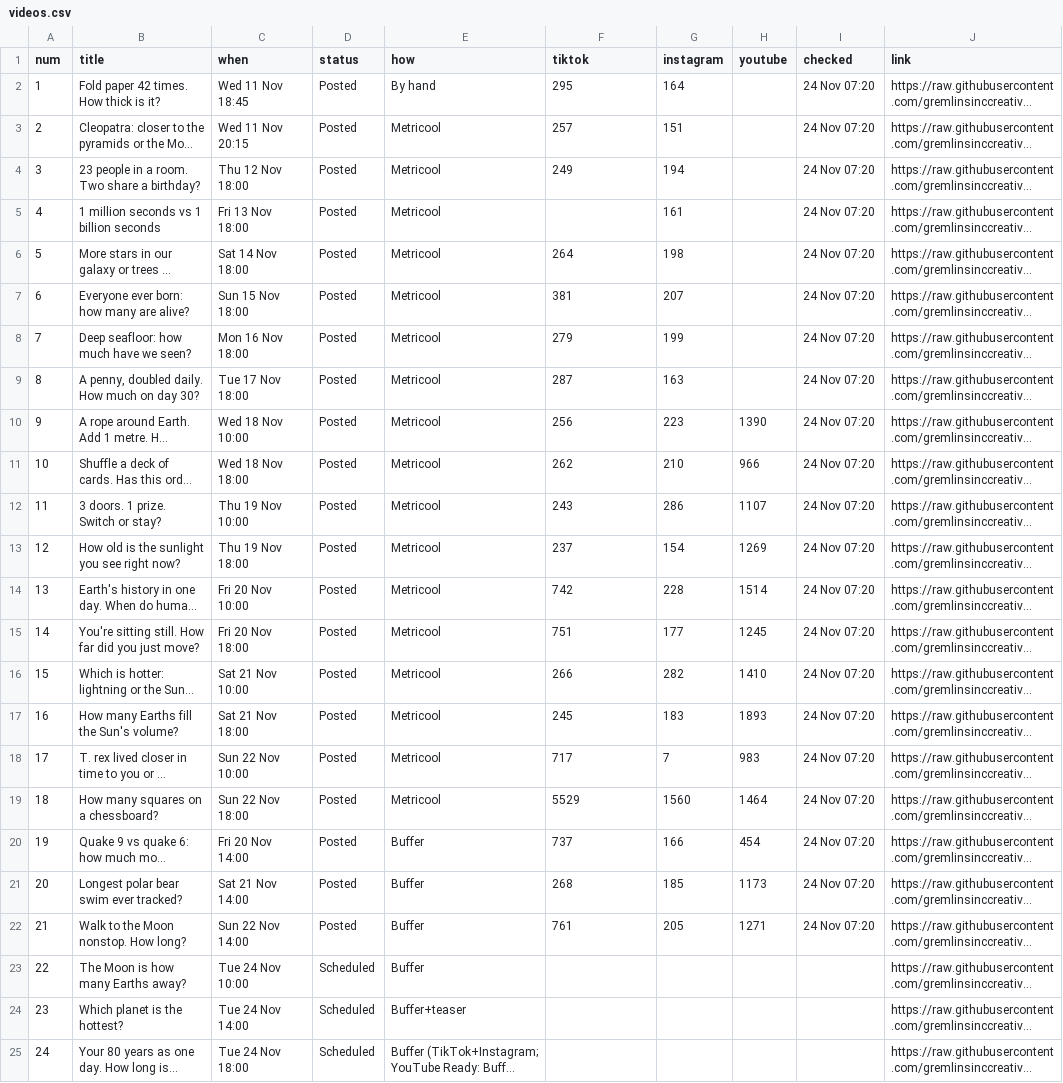
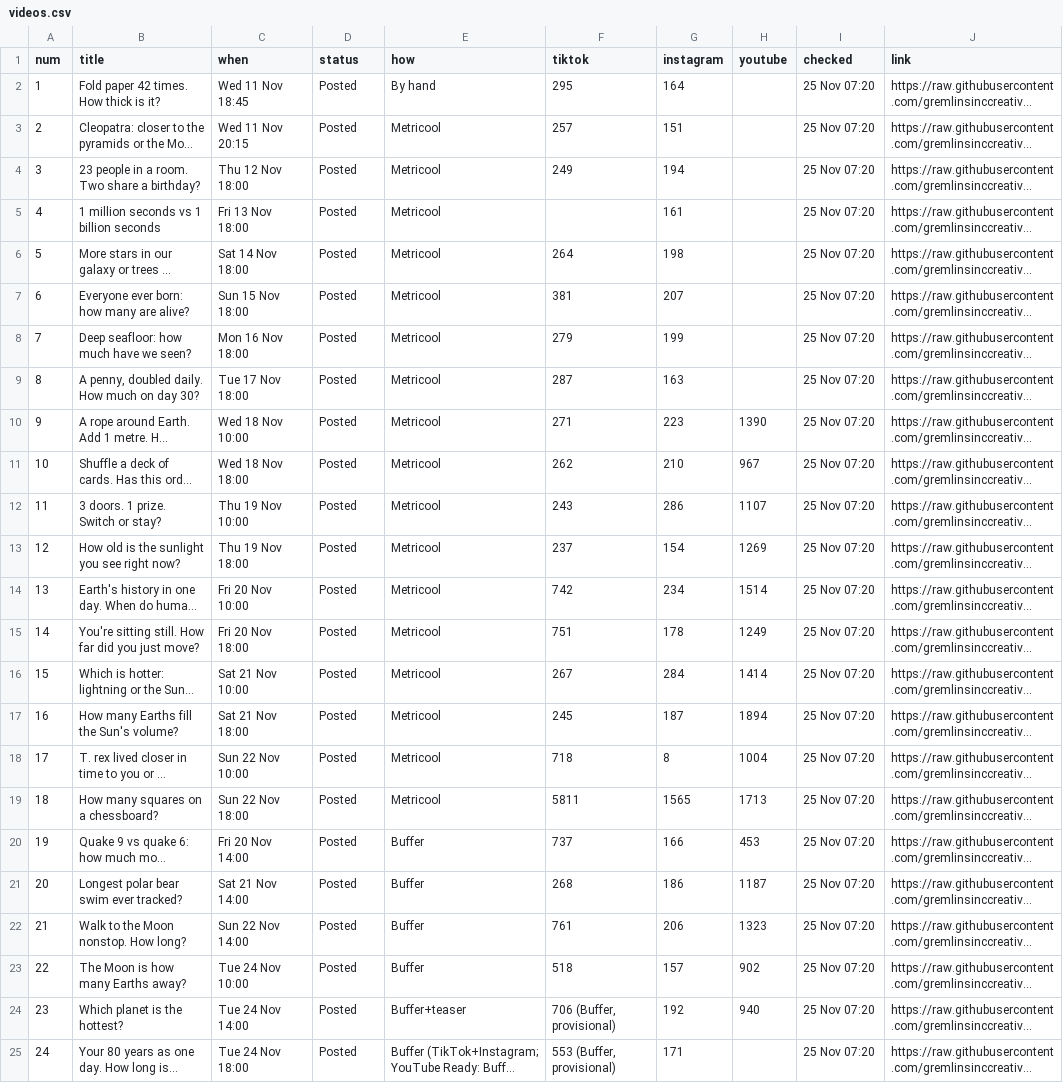
Before and after one commit to gremlinsinccreative/beforeitstops, a CSV file: state/videos.csv, drawn as a sheet; only a part is shown; long unchanged cells end in …; the diff covers the shown part only; the diff names each change by its address in the sheet, - before the commit and + after, or states it on an @@ line.

```diff
--- a/state/videos.csv
+++ b/state/videos.csv
-I2:I22 (checked): 24 Nov 07:20
+I2:I22 (checked): 25 Nov 07:20
-F10 (tiktok): 256
+F10 (tiktok): 271
-H11 (youtube): 966
+H11 (youtube): 967
-G14 (instagram): 228
+G14 (instagram): 234
-G15 (instagram): 177
+G15 (instagram): 178
-H15 (youtube): 1245
+H15 (youtube): 1249
-F16 (tiktok): 266
+F16 (tiktok): 267
-G16 (instagram): 282
+G16 (instagram): 284
-H16 (youtube): 1410
+H16 (youtube): 1414
-G17 (instagram): 183
+G17 (instagram): 187
-H17 (youtube): 1893
+H17 (youtube): 1894
-F18 (tiktok): 717
+F18 (tiktok): 718
-G18 (instagram): 7
+G18 (instagram): 8
-H18 (youtube): 983
+H18 (youtube): 1004
-F19 (tiktok): 5529
+F19 (tiktok): 5811
-G19 (instagram): 1560
+G19 (instagram): 1565
-H19 (youtube): 1464
+H19 (youtube): 1713
-H20 (youtube): 454
+H20 (youtube): 453
-G21 (instagram): 185
+G21 (instagram): 186
-H21 (youtube): 1173
+H21 (youtube): 1187
-G22 (instagram): 205
+G22 (instagram): 206
-H22 (youtube): 1271
+H22 (youtube): 1323
-D23:D25 (status): Scheduled
+D23:D25 (status): Posted
-F23 (tiktok): (empty)
+F23 (tiktok): 518
-G23 (instagram): (empty)
+G23 (instagram): 157
-H23 (youtube): (empty)
+H23 (youtube): 902
-I23:I25 (checked): (empty)
+I23:I25 (checked): 25 Nov 07:20
-F24 (tiktok): (empty)
+F24 (tiktok): 706 (Buffer, provisional)
-G24 (instagram): (empty)
+G24 (instagram): 192
-H24 (youtube): (empty)
+H24 (youtube): 940
-F25 (tiktok): (empty)
+F25 (tiktok): 553 (Buffer, provisional)
-G25 (instagram): (empty)
+G25 (instagram): 171
```
Also changed, not shown: 3 added rows elsewhere in this file, 6 other files.
